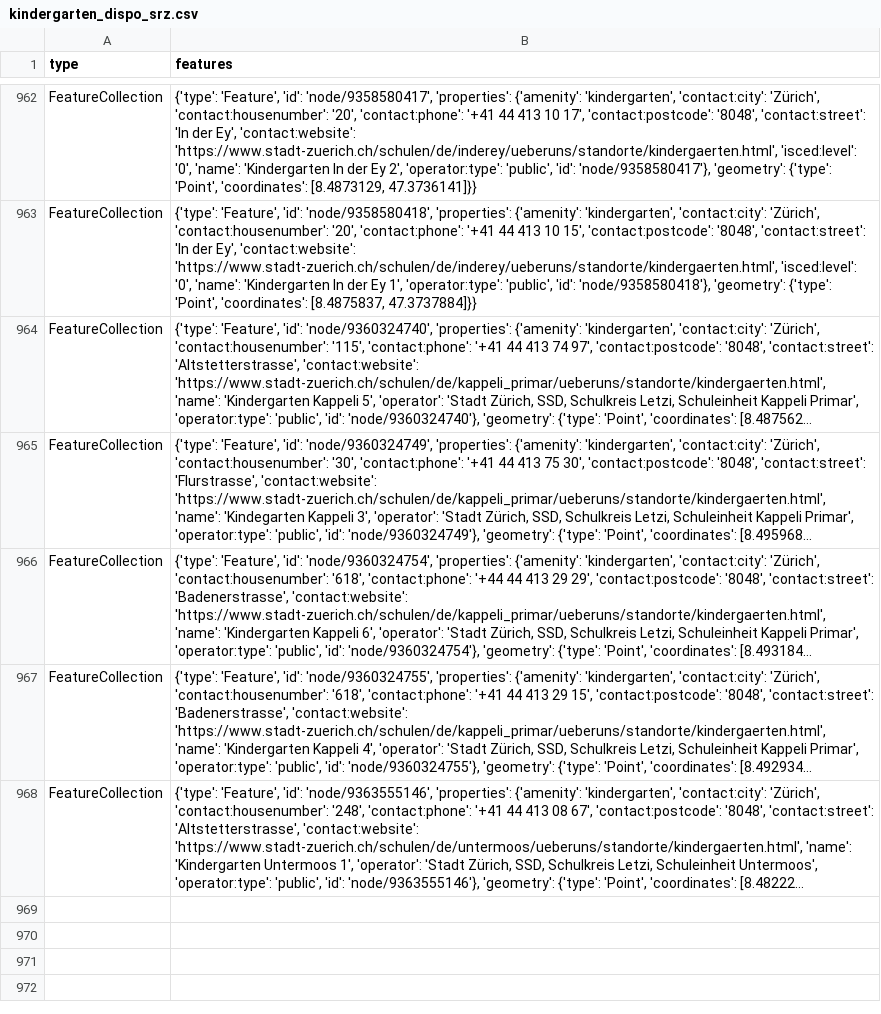
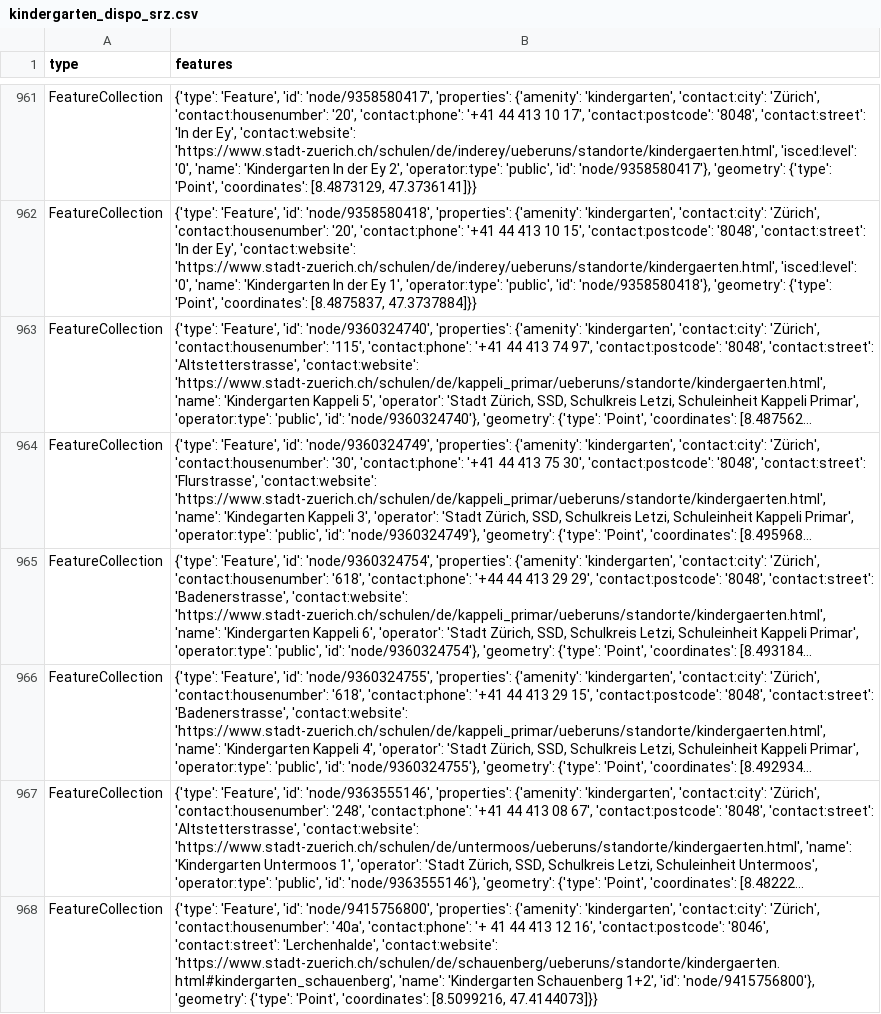
Before and after one commit to chnuessli/elz-data, a CSV file: data/csv/kindergarten/kindergarten_dispo_srz.csv, drawn as a sheet; only a part is shown, gaps mark what is left out; long unchanged cells end in …; the diff covers the shown part only; the diff names each change by its address in the sheet, - before the commit and + after, or states it on an @@ line.

```diff
--- a/data/csv/kindergarten/kindergarten_dispo_srz.csv
+++ b/data/csv/kindergarten/kindergarten_dispo_srz.csv
+row 968: FeatureCollection | {'type': 'Feature', 'id': 'node/9415756800', 'properties': {'amenity': 'kindergarten', 'contact:city': 'Zürich', 'contact:housenumber': '40a', 'contact:phone': '+ 41 44 413 12 16', 'contact:postcode': '8046', 'contact:street': 'Lerchenhalde', 'contact:website': 'https://www.stadt-zuerich.ch/schulen/de/schauenberg/ueberuns/standorte/kindergaerten.html#kindergarten_schauenberg', 'name': 'Kindergarten Schauenberg 1+2', 'id': 'node/9415756800'}, 'geometry': {'type': 'Point', 'coordinates': [8.5099216, 47.4144073]}}
```
Also changed, not shown: 2 added rows, 3 removed rows and 2 edited cells elsewhere in this file, data/csv/childcare/childcare_dispo_srz.csv, data/csv/childcare/childcare_kt_zh.csv, 18 other files.
